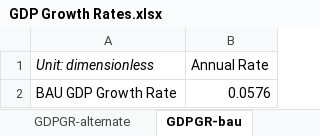
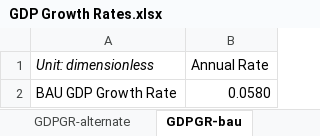
Before and after one commit to EnergyInnovation/eps-india, an Excel workbook: InputData/ctrl-settings/GDPGR/GDP Growth Rates.xlsx, sheet GDPGR-bau, drawn as a sheet; values as stored, in another font and other column widths than the file's, no borders; the diff names each change by its address in the sheet, - before the commit and + after, or states it on an @@ line.

Commit message:
Ensure GDPGR values are clean multiples of slider interval

```diff
--- a/InputData/ctrl-settings/GDPGR/GDP Growth Rates.xlsx (sheet GDPGR-bau)
+++ b/InputData/ctrl-settings/GDPGR/GDP Growth Rates.xlsx (sheet GDPGR-bau)
-B2 (Annual Rate): 0.0576
+B2 (Annual Rate): 0.0580
```
Also changed, not shown: sheet GDPGR-alternate, 2 other files.
